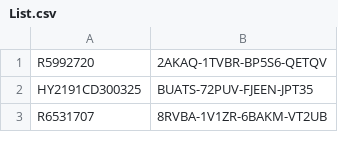
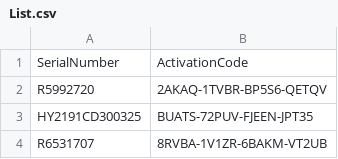
Before and after one commit to balsmr/Test, a CSV file: List.csv, drawn as a sheet; only a part is shown; the diff names each change by its address in the sheet, - before the commit and + after, or states it on an @@ line.

Commit message:
Update List.csv

```diff
--- a/List.csv
+++ b/List.csv
+row 1: SerialNumber | ActivationCode
```
